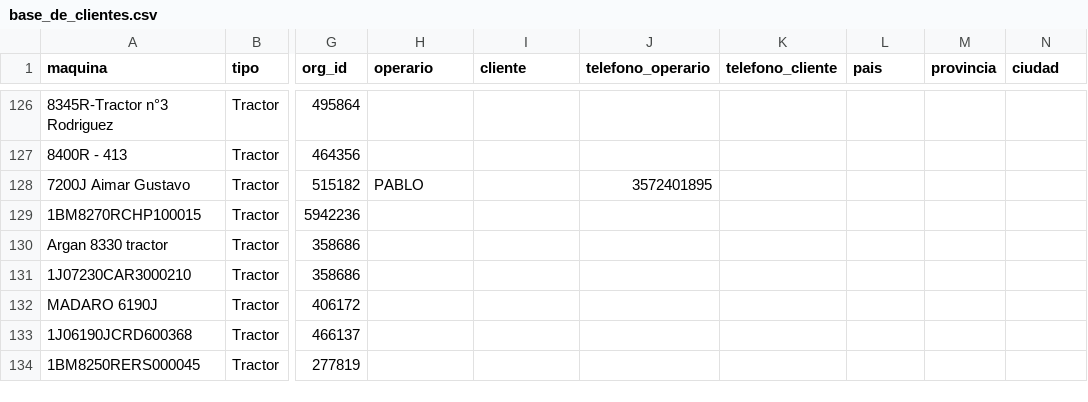
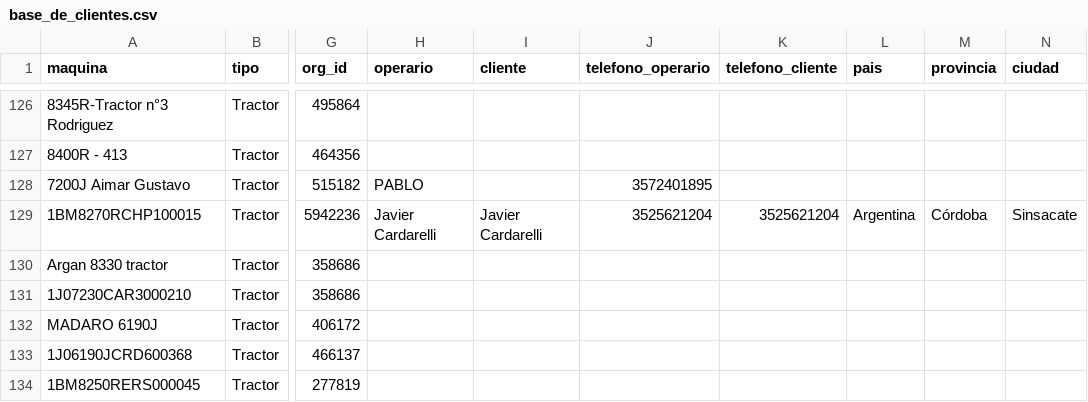
Before and after one commit to s-dagatti/crack_del_campo, a CSV file: data/base_de_clientes.csv, drawn as a sheet; only a part is shown, gaps mark what is left out; the diff names each change by its address in the sheet, - before the commit and + after, or states it on an @@ line.

Commit message:
Actualiza participante 1BM8270RCHP100015

```diff
--- a/data/base_de_clientes.csv
+++ b/data/base_de_clientes.csv
-H129 (operario): (empty)
+H129 (operario): Javier Cardarelli
-I129 (cliente): (empty)
+I129 (cliente): Javier Cardarelli
-J129 (telefono_operario): (empty)
+J129 (telefono_operario): 3525621204
-K129 (telefono_cliente): (empty)
+K129 (telefono_cliente): 3525621204
-L129 (pais): (empty)
+L129 (pais): Argentina
-M129 (provincia): (empty)
+M129 (provincia): Córdoba
-N129 (ciudad): (empty)
+N129 (ciudad): Sinsacate
```
